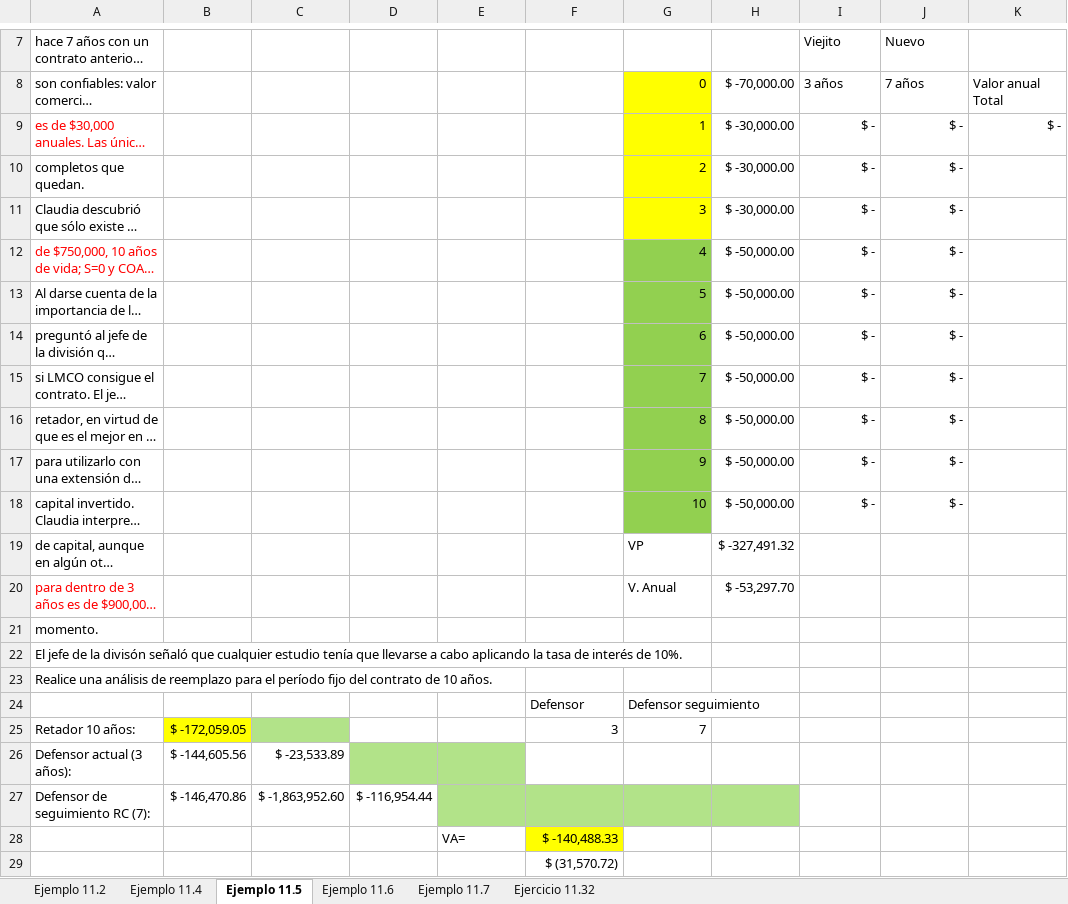
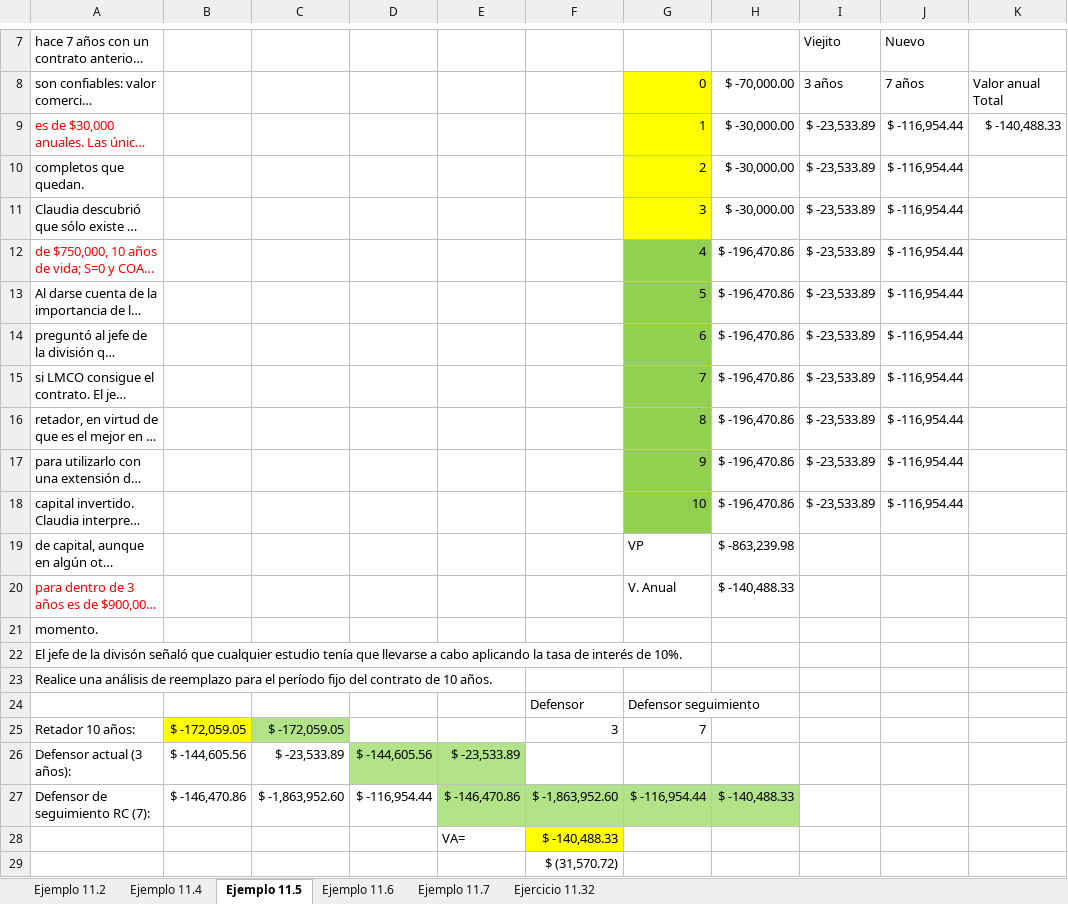
Before and after one commit to pat19218/Semestre_10, an Excel workbook: Ing_economica/cap11/Ejemplos Cap11VIRTUAL.xlsx, sheet Ejemplo 11.5, drawn as a sheet; only a part is shown, gaps mark what is left out; long unchanged cells end in …; values as stored, in another font and other column widths than the file's, no borders; the diff names each change by its address in the sheet, - before the commit and + after, or states it on an @@ line.

```diff
--- a/Ing_economica/cap11/Ejemplos Cap11VIRTUAL.xlsx (sheet Ejemplo 11.5)
+++ b/Ing_economica/cap11/Ejemplos Cap11VIRTUAL.xlsx (sheet Ejemplo 11.5)
-I9:I18: $ -
+I9:I18: $ -23,533.89
-J9:J18: $ -
+J9:J18: $ -116,954.44
-K9: $ -
+K9: $ -140,488.33
-H12:H18: $ -50,000.00
+H12:H18: $ -196,470.86
-H19: $ -327,491.32
+H19: $ -863,239.98
-H20: $ -53,297.70
+H20: $ -140,488.33
-C25: (empty)
+C25: $ -172,059.05
-D26: (empty)
+D26: $ -144,605.56
-E26: (empty)
+E26: $ -23,533.89
-E27: (empty)
+E27: $ -146,470.86
-F27: (empty)
+F27: $ -1,863,952.60
-G27: (empty)
+G27: $ -116,954.44
-H27: (empty)
+H27: $ -140,488.33
```
Also changed, not shown: sheet Ejemplo 11.6, sheet Ejemplo 11.7, 7 other files.
